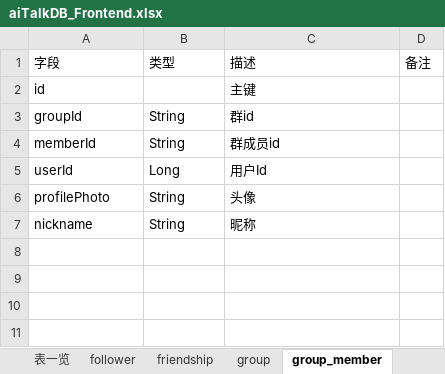
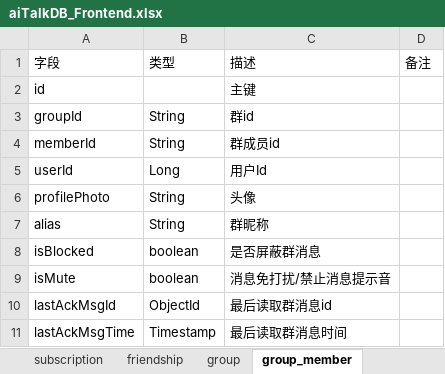
Before and after one commit to chenqingze/laoke, an Excel workbook: doc/db/aiTalkDB_Frontend.xlsx, sheet group_member, drawn as a sheet; values as stored, in another font and other column widths than the file's, no borders; the diff names each change by its address in the sheet, - before the commit and + after, or states it on an @@ line.

```diff
--- a/doc/db/aiTalkDB_Frontend.xlsx (sheet group_member)
+++ b/doc/db/aiTalkDB_Frontend.xlsx (sheet group_member)
-sheet tab: follower
+sheet tab: subscription
-A7: nickname
+A7: alias
-C7: 昵称
+C7: 群昵称
+row 8: isBlocked | boolean | 是否屏蔽群消息
+row 9: isMute | boolean | 消息免打扰/禁止消息提示音
+row 10: lastAckMsgId | ObjectId | 最后读取群消息id
+row 11: lastAckMsgTime | Timestamp | 最后读取群消息时间
```
Also changed, not shown: sheet subscription, sheet 表一览, sheet msg_hist, other sheet tabs, doc/db/aiTalkDB_Backend.xlsx.
